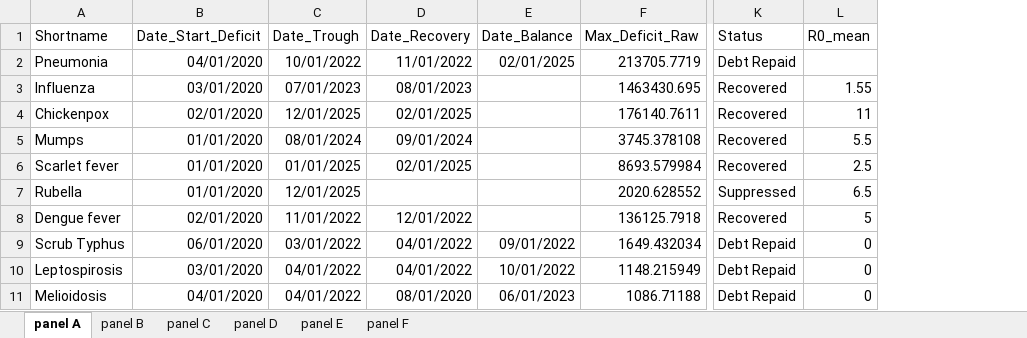
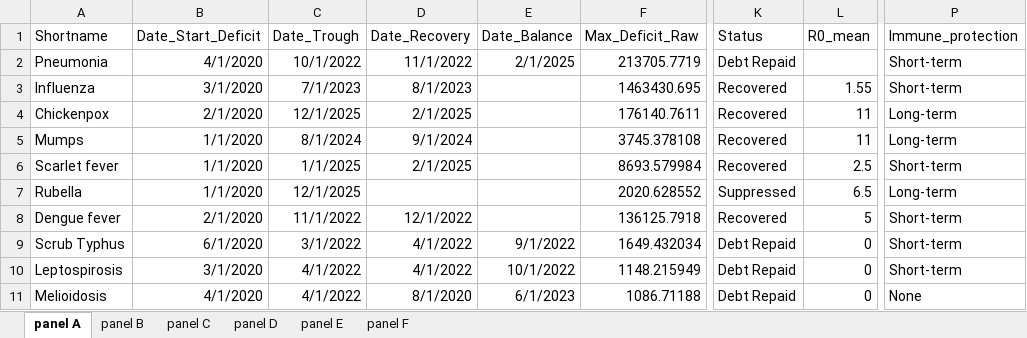
Before and after one commit to xmusphlkg/ID_TH, an Excel workbook: Outcome/Publish/figure_data/fig6.xlsx, sheet panel A, drawn as a sheet; only a part is shown, gaps mark what is left out; values as stored, in another font and other column widths than the file's, no borders; the diff covers the shown part only; the diff names each change by its address in the sheet, - before the commit and + after, or states it on an @@ line.

Commit message:
Update fig6 data and add immune protection analysis
Renamed 'CA' to 'CA (HPV)' in fig6_a_data.csv and corresponding R script for consistency. Updated fig6 figure files and Excel data. Enhanced 8_a_impact_factor.R to include immune protection as a factor in the analysis and updated data processing accordingly.

```diff
--- a/Outcome/Publish/figure_data/fig6.xlsx (sheet panel A)
+++ b/Outcome/Publish/figure_data/fig6.xlsx (sheet panel A)
+column P (Immune_protection), rows 2-11: Short-term | Short-term | Long-term | Long-term | Short-term | Long-term | Short-term | Short-term | Short-term | None
-B2 (Date_Start_Deficit): 04/01/2020
+B2 (Date_Start_Deficit): 4/1/2020
-C2 (Date_Trough): 10/01/2022
+C2 (Date_Trough): 10/1/2022
-D2 (Date_Recovery): 11/01/2022
+D2 (Date_Recovery): 11/1/2022
-E2 (Date_Balance): 02/01/2025
+E2 (Date_Balance): 2/1/2025
-B3 (Date_Start_Deficit): 03/01/2020
+B3 (Date_Start_Deficit): 3/1/2020
-C3 (Date_Trough): 07/01/2023
+C3 (Date_Trough): 7/1/2023
-D3 (Date_Recovery): 08/01/2023
+D3 (Date_Recovery): 8/1/2023
-B4 (Date_Start_Deficit): 02/01/2020
+B4 (Date_Start_Deficit): 2/1/2020
-C4 (Date_Trough): 12/01/2025
+C4 (Date_Trough): 12/1/2025
-D4 (Date_Recovery): 02/01/2025
+D4 (Date_Recovery): 2/1/2025
-B5:B7 (Date_Start_Deficit): 01/01/2020
+B5:B7 (Date_Start_Deficit): 1/1/2020
-C5 (Date_Trough): 08/01/2024
+C5 (Date_Trough): 8/1/2024
-D5 (Date_Recovery): 09/01/2024
+D5 (Date_Recovery): 9/1/2024
-L5 (R0_mean): 5.5
+L5 (R0_mean): 11
-C6 (Date_Trough): 01/01/2025
+C6 (Date_Trough): 1/1/2025
-D6 (Date_Recovery): 02/01/2025
+D6 (Date_Recovery): 2/1/2025
-C7 (Date_Trough): 12/01/2025
+C7 (Date_Trough): 12/1/2025
-B8 (Date_Start_Deficit): 02/01/2020
+B8 (Date_Start_Deficit): 2/1/2020
-C8 (Date_Trough): 11/01/2022
+C8 (Date_Trough): 11/1/2022
-D8 (Date_Recovery): 12/01/2022
+D8 (Date_Recovery): 12/1/2022
-B9 (Date_Start_Deficit): 06/01/2020
+B9 (Date_Start_Deficit): 6/1/2020
-C9 (Date_Trough): 03/01/2022
+C9 (Date_Trough): 3/1/2022
-D9:D10 (Date_Recovery): 04/01/2022
+D9:D10 (Date_Recovery): 4/1/2022
-E9 (Date_Balance): 09/01/2022
+E9 (Date_Balance): 9/1/2022
-B10 (Date_Start_Deficit): 03/01/2020
+B10 (Date_Start_Deficit): 3/1/2020
-C10:C11 (Date_Trough): 04/01/2022
+C10:C11 (Date_Trough): 4/1/2022
-E10 (Date_Balance): 10/01/2022
+E10 (Date_Balance): 10/1/2022
-B11 (Date_Start_Deficit): 04/01/2020
+B11 (Date_Start_Deficit): 4/1/2020
-D11 (Date_Recovery): 08/01/2020
+D11 (Date_Recovery): 8/1/2020
-E11 (Date_Balance): 06/01/2023
+E11 (Date_Balance): 6/1/2023
```
Also changed, not shown: 50 edited cells elsewhere in this sheet, sheet panel B, sheet panel C, sheet panel E, sheet panel D, sheet panel F, 4 other files.
